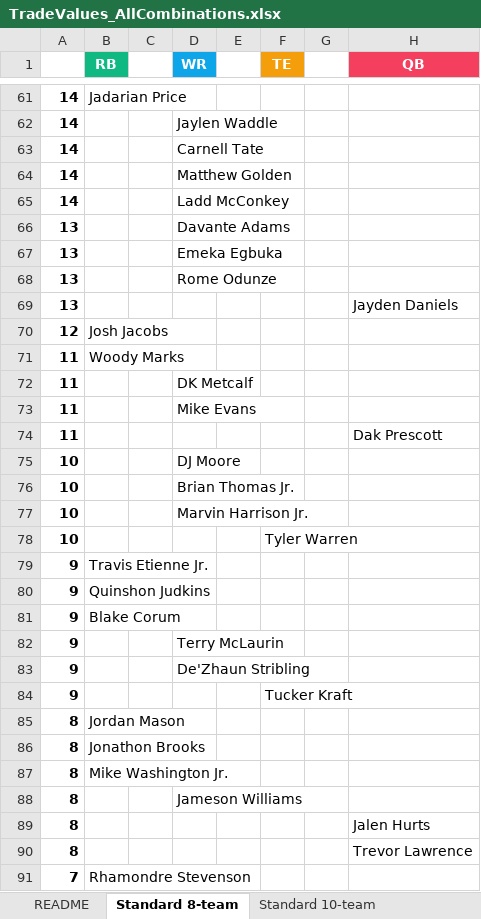
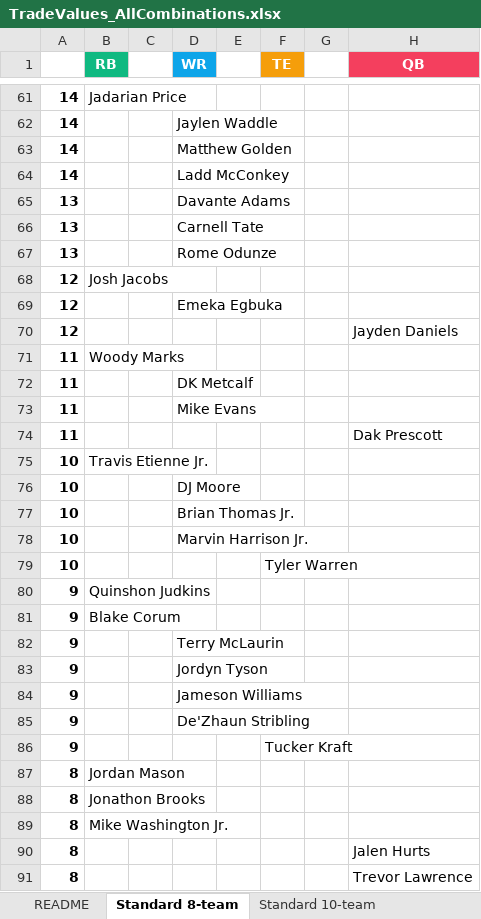
Before and after one commit to seoularpro/OddsVis, an Excel workbook: TradeValueSheets/TradeValues_AllCombinations.xlsx, sheet Standard 8-team, drawn as a sheet; only a part is shown, gaps mark what is left out; the shorter side is filled out with more unchanged rows; values as stored, in another font and other column widths than the file's, no borders; removed rows and columns are numbered as before the commit, all else as after; the diff covers the shown part only; the diff names each change by its address in the sheet, - before the commit and + after, or states it on an @@ line.

```diff
--- a/TradeValueSheets/TradeValues_AllCombinations.xlsx (sheet Standard 8-team)
+++ b/TradeValueSheets/TradeValues_AllCombinations.xlsx (sheet Standard 8-team)
-row 63: 14 |  |  | Carnell Tate
-D66 (WR): Emeka Egbuka
+D66 (WR): Carnell Tate
-row 69: 13 |  |  |  |  |  |  | Jayden Daniels
+row 69: 12 |  |  | Emeka Egbuka
+row 70: 12 |  |  |  |  |  |  | Jayden Daniels
+row 75: 10 | Travis Etienne Jr.
-row 79: 9 | Travis Etienne Jr.
+row 83: 9 |  |  | Jordyn Tyson
+row 84: 9 |  |  | Jameson Williams
-row 88: 8 |  |  | Jameson Williams
```
Also changed, not shown: 3 added rows, 4 removed rows and 5 edited cells elsewhere in this sheet, sheet Standard 12-team, sheet Standard 10-team, sheet Half PPR 8-team, sheet Half PPR 10-team, sheet Half PPR 12-team, sheet Full PPR 10-team, 2 more sheets, TradeValueSheets/TradeValues_FullPPR_10team.xlsx, TradeValueSheets/TradeValues_FullPPR_8team.xlsx, 18 other files.
